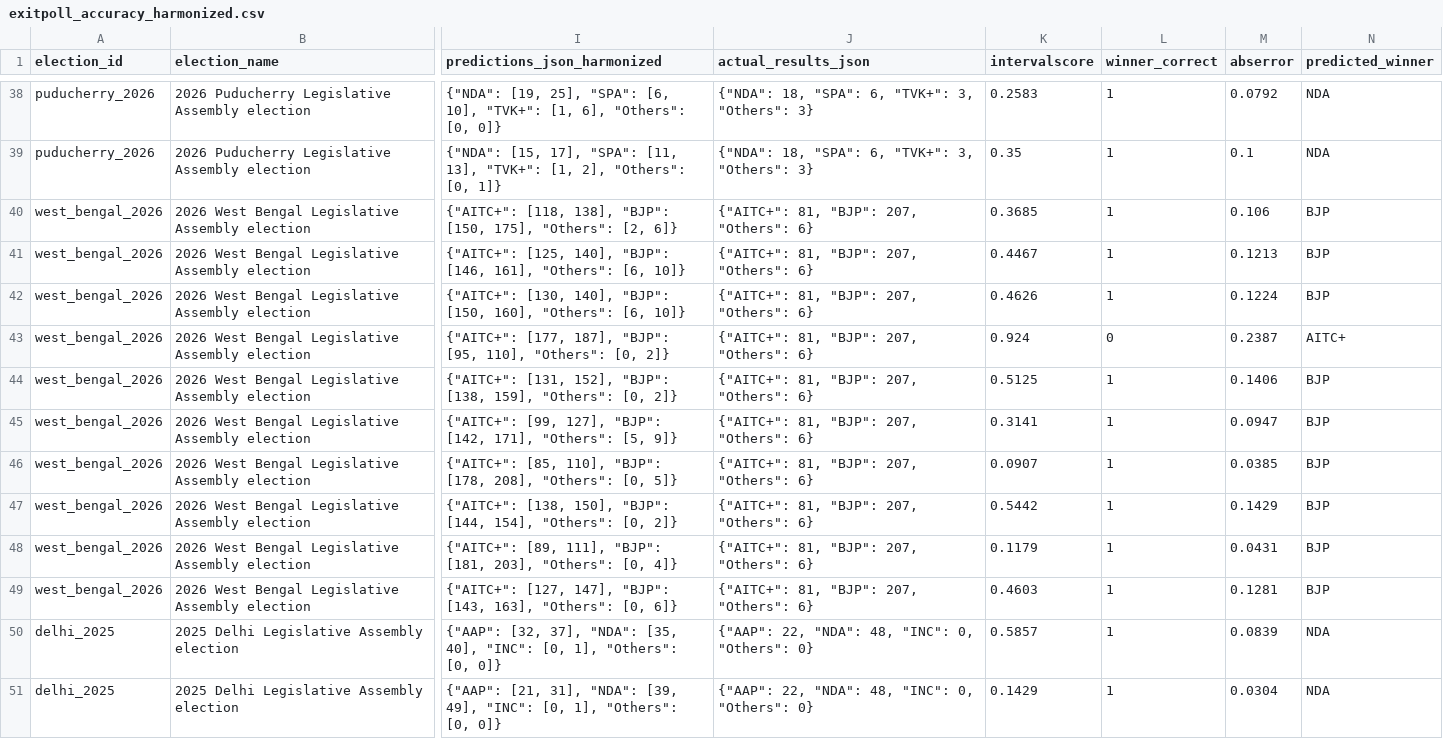
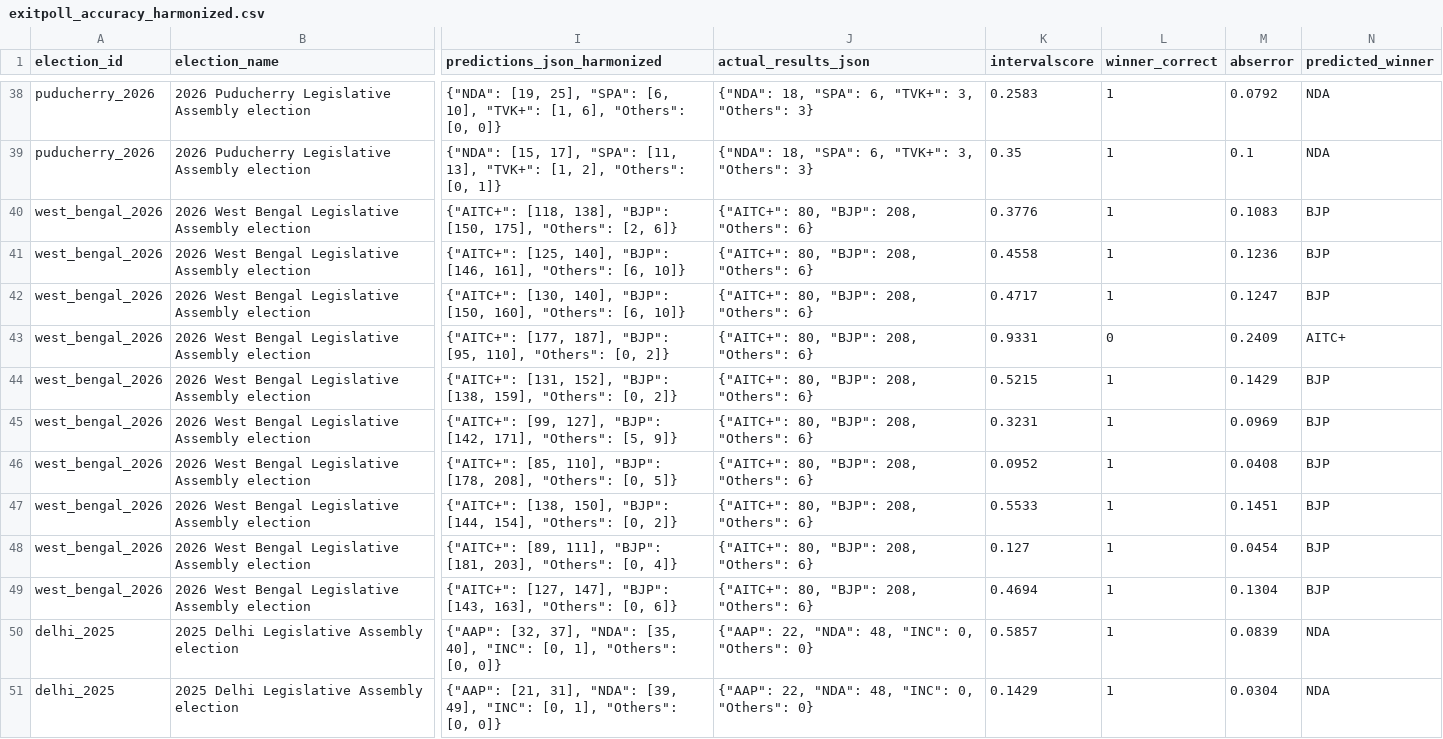
Before and after one commit to chinmayingalagavi/PollsterPredictionAccuracy, a CSV file: exitpoll_accuracy_harmonized.csv, drawn as a sheet; only a part is shown, gaps mark what is left out; the diff names each change by its address in the sheet, - before the commit and + after, or states it on an @@ line.

```diff
--- a/exitpoll_accuracy_harmonized.csv
+++ b/exitpoll_accuracy_harmonized.csv
-J40:J49 (actual_results_json): {"AITC+": 81, "BJP": 207, "Others": 6}
+J40:J49 (actual_results_json): {"AITC+": 80, "BJP": 208, "Others": 6}
-K40 (intervalscore): 0.3685
+K40 (intervalscore): 0.3776
-M40 (abserror): 0.106
+M40 (abserror): 0.1083
-K41 (intervalscore): 0.4467
+K41 (intervalscore): 0.4558
-M41 (abserror): 0.1213
+M41 (abserror): 0.1236
-K42 (intervalscore): 0.4626
+K42 (intervalscore): 0.4717
-M42 (abserror): 0.1224
+M42 (abserror): 0.1247
-K43 (intervalscore): 0.924
+K43 (intervalscore): 0.9331
-M43 (abserror): 0.2387
+M43 (abserror): 0.2409
-K44 (intervalscore): 0.5125
+K44 (intervalscore): 0.5215
-M44 (abserror): 0.1406
+M44 (abserror): 0.1429
-K45 (intervalscore): 0.3141
+K45 (intervalscore): 0.3231
-M45 (abserror): 0.0947
+M45 (abserror): 0.0969
-K46 (intervalscore): 0.0907
+K46 (intervalscore): 0.0952
-M46 (abserror): 0.0385
+M46 (abserror): 0.0408
-K47 (intervalscore): 0.5442
+K47 (intervalscore): 0.5533
-M47 (abserror): 0.1429
+M47 (abserror): 0.1451
-K48 (intervalscore): 0.1179
+K48 (intervalscore): 0.127
-M48 (abserror): 0.0431
+M48 (abserror): 0.0454
-K49 (intervalscore): 0.4603
+K49 (intervalscore): 0.4694
-M49 (abserror): 0.1281
+M49 (abserror): 0.1304
```
Also changed, not shown: exitpoll_accuracy.csv, 2 other files.
